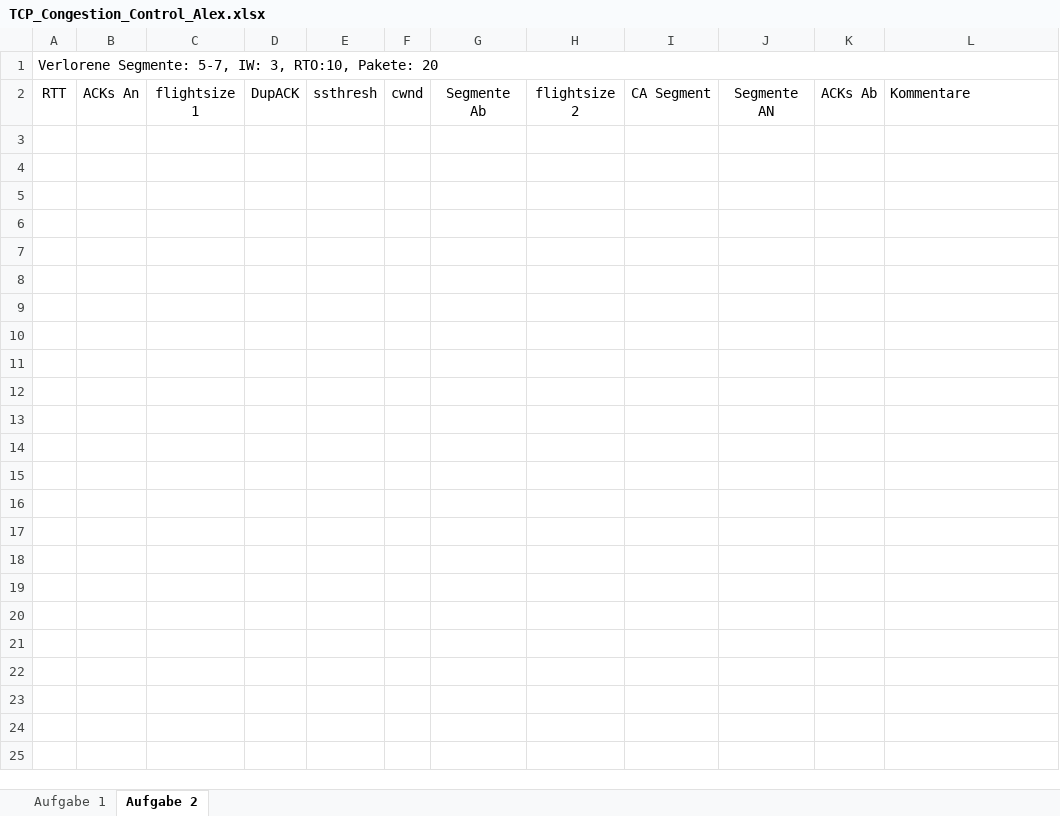
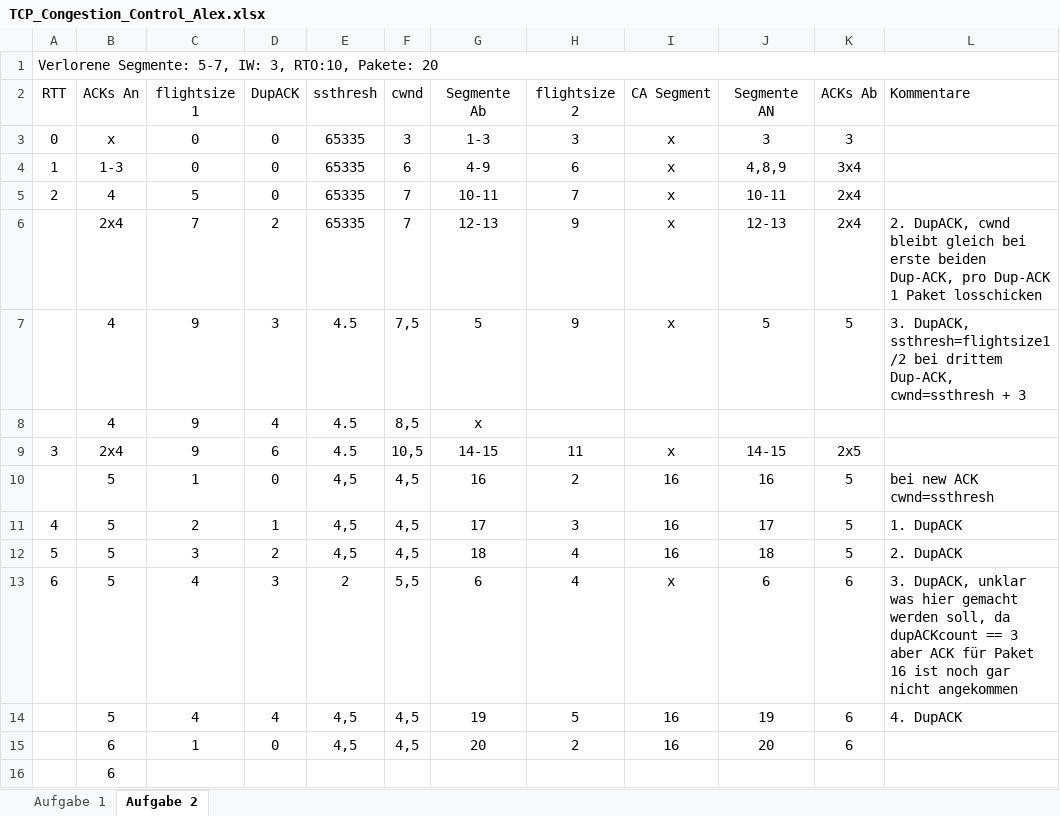
Before and after one commit to jpkmiller/Rechnernetze, an Excel workbook: Theorie/TCPCongestionControl/TCP_Congestion_Control_Alex.xlsx, sheet Aufgabe 2, drawn as a sheet; values as stored, in another font and other column widths than the file's, no borders; the diff names each change by its address in the sheet, - before the commit and + after, or states it on an @@ line.

```diff
--- a/Theorie/TCPCongestionControl/TCP_Congestion_Control_Alex.xlsx (sheet Aufgabe 2)
+++ b/Theorie/TCPCongestionControl/TCP_Congestion_Control_Alex.xlsx (sheet Aufgabe 2)
+row 3: 0 | x | 0 | 0 | 65335 | 3 | 1-3 | 3 | x | 3 | 3
+row 4: 1 | 1-3 | 0 | 0 | 65335 | 6 | 4-9 | 6 | x | 4,8,9 | 3x4
+row 5: 2 | 4 | 5 | 0 | 65335 | 7 | 10-11 | 7 | x | 10-11 | 2x4
+row 6:  | 2x4 | 7 | 2 | 65335 | 7 | 12-13 | 9 | x | 12-13 | 2x4 | 2. DupACK, cwnd bleibt gleich bei erste beiden Dup-ACK, pro Dup-ACK 1 Paket losschicken
+row 7:  | 4 | 9 | 3 | 4.5 | 7,5 | 5 | 9 | x | 5 | 5 | 3. DupACK, ssthresh=flightsize1/2 bei drittem Dup-ACK, cwnd=ssthresh + 3
+row 8:  | 4 | 9 | 4 | 4.5 | 8,5 | x
+row 9: 3 | 2x4 | 9 | 6 | 4.5 | 10,5 | 14-15 | 11 | x | 14-15 | 2x5
+row 10:  | 5 | 1 | 0 | 4,5 | 4,5 | 16 | 2 | 16 | 16 | 5 | bei new ACK cwnd=ssthresh
+row 11: 4 | 5 | 2 | 1 | 4,5 | 4,5 | 17 | 3 | 16 | 17 | 5 | 1. DupACK
+row 12: 5 | 5 | 3 | 2 | 4,5 | 4,5 | 18 | 4 | 16 | 18 | 5 | 2. DupACK
+row 13: 6 | 5 | 4 | 3 | 2 | 5,5 | 6 | 4 | x | 6 | 6 | 3. DupACK, unklar was hier gemacht werden soll, da dupACKcount == 3 aber ACK für Paket 16 ist noch gar nicht angekommen
+row 14:  | 5 | 4 | 4 | 4,5 | 4,5 | 19 | 5 | 16 | 19 | 6 | 4. DupACK
+row 15:  | 6 | 1 | 0 | 4,5 | 4,5 | 20 | 2 | 16 | 20 | 6
+row 16:  | 6
```
Also changed, not shown: 1 other file.
